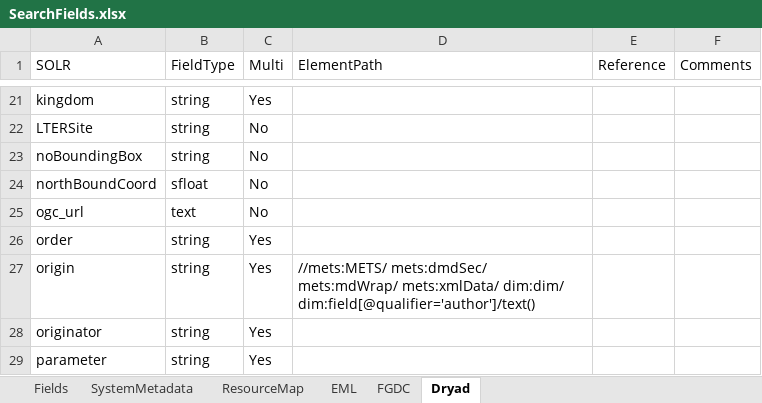
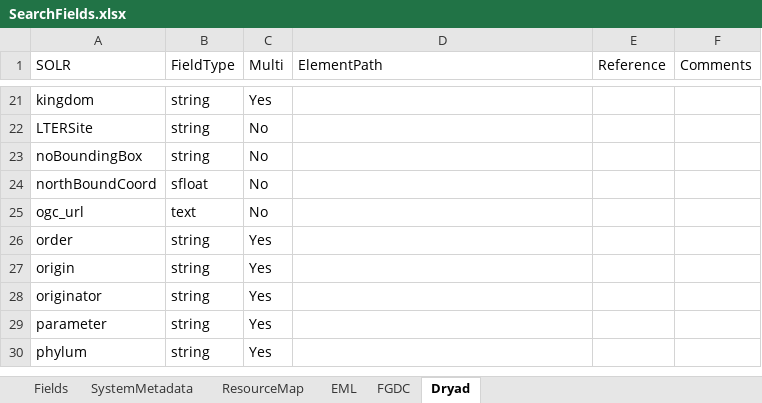
Before and after one commit to datadavev/DataONE_architecture, an Excel workbook: source/design/data/SearchFields.xlsx, sheet Dryad, drawn as a sheet; only a part is shown, gaps mark what is left out; the shorter side is filled out with more unchanged rows; values as stored, in another font and other column widths than the file's, no borders; the diff covers the shown part only; the diff names each change by its address in the sheet, - before the commit and + after, or states it on an @@ line.

Commit message:
Added initial revision of Dryad metadata terms

```diff
--- a/source/design/data/SearchFields.xlsx (sheet Dryad)
+++ b/source/design/data/SearchFields.xlsx (sheet Dryad)
-D27 (ElementPath): //mets:METS/ mets:dmdSec/ mets:mdWrap/ mets:xmlData/ dim:dim/ dim:field[@qualifier='author']/text()
+D27 (ElementPath): (empty)
```
Also changed, not shown: 11 edited cells and cell formats elsewhere in this sheet, 1 other file.
